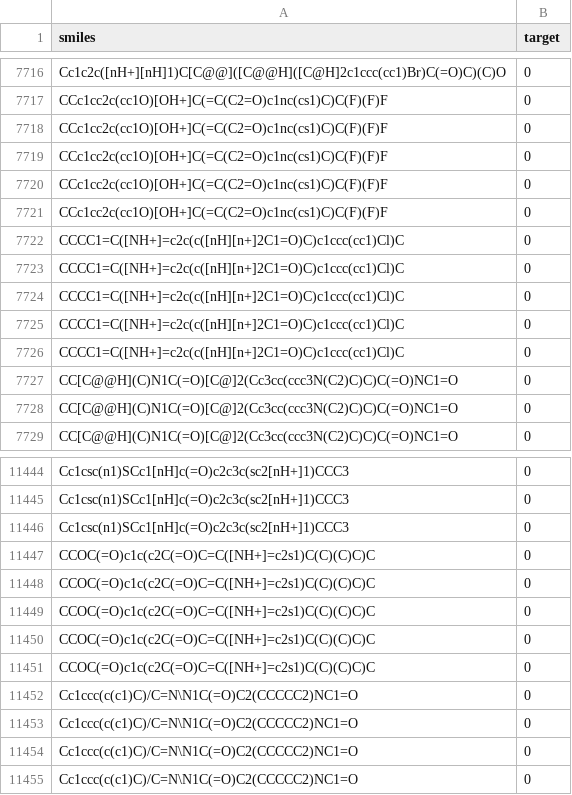
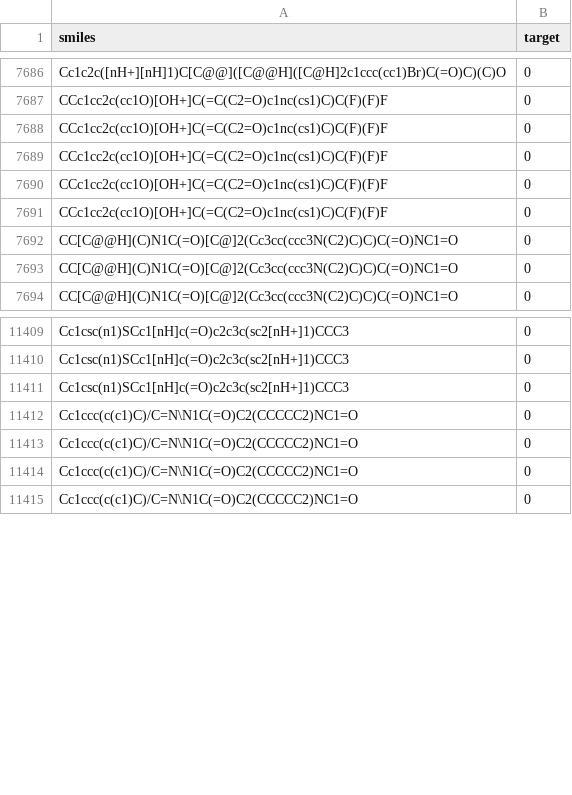
Before and after one commit to 0xDECAFC0FFEE/neural-fingerprint, a CSV file: dud/smiles/ar.csv, drawn as a sheet; only a part is shown, gaps mark what is left out; the diff covers the shown part only; the diff names each change by its address in the sheet, - before the commit and + after, or states it on an @@ line.

```diff
--- a/dud/smiles/ar.csv
+++ b/dud/smiles/ar.csv
-row 7722: CCCC1=C([NH+]=c2c(c([nH][n+]2C1=O)C)c1ccc(cc1)Cl)C | 0
-row 7723: CCCC1=C([NH+]=c2c(c([nH][n+]2C1=O)C)c1ccc(cc1)Cl)C | 0
-row 7724: CCCC1=C([NH+]=c2c(c([nH][n+]2C1=O)C)c1ccc(cc1)Cl)C | 0
-row 7725: CCCC1=C([NH+]=c2c(c([nH][n+]2C1=O)C)c1ccc(cc1)Cl)C | 0
-row 7726: CCCC1=C([NH+]=c2c(c([nH][n+]2C1=O)C)c1ccc(cc1)Cl)C | 0
-row 11447: CCOC(=O)c1c(c2C(=O)C=C([NH+]=c2s1)C(C)(C)C)C | 0
-row 11448: CCOC(=O)c1c(c2C(=O)C=C([NH+]=c2s1)C(C)(C)C)C | 0
-row 11449: CCOC(=O)c1c(c2C(=O)C=C([NH+]=c2s1)C(C)(C)C)C | 0
-row 11450: CCOC(=O)c1c(c2C(=O)C=C([NH+]=c2s1)C(C)(C)C)C | 0
-row 11451: CCOC(=O)c1c(c2C(=O)C=C([NH+]=c2s1)C(C)(C)C)C | 0
```
Also changed, not shown: 30 removed rows elsewhere in this file, dud/results/ace.csv, dud/results/ache.csv, 30 other files.
